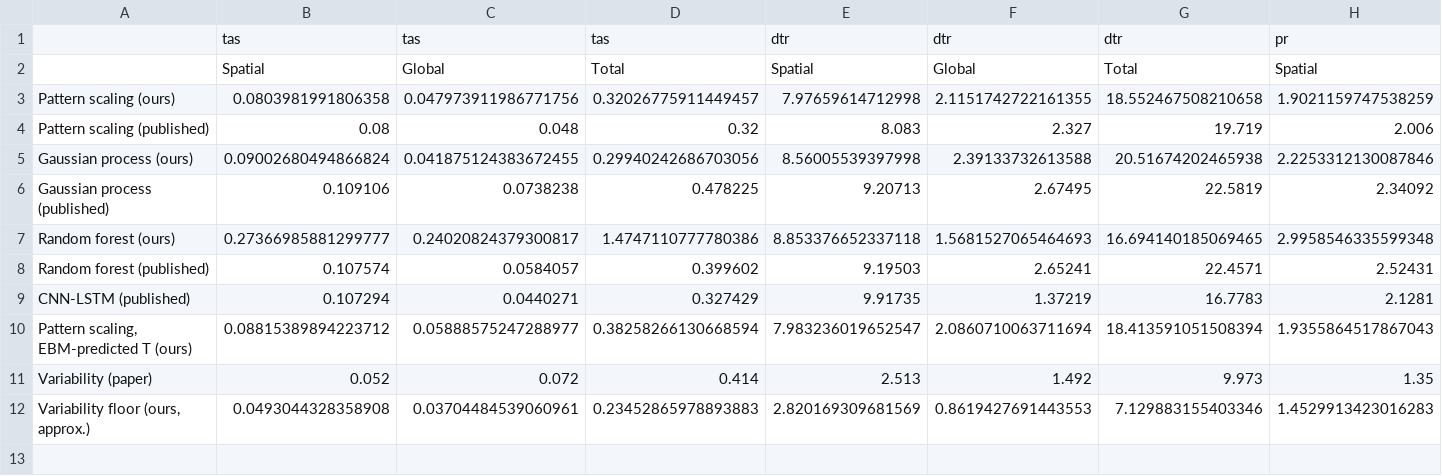
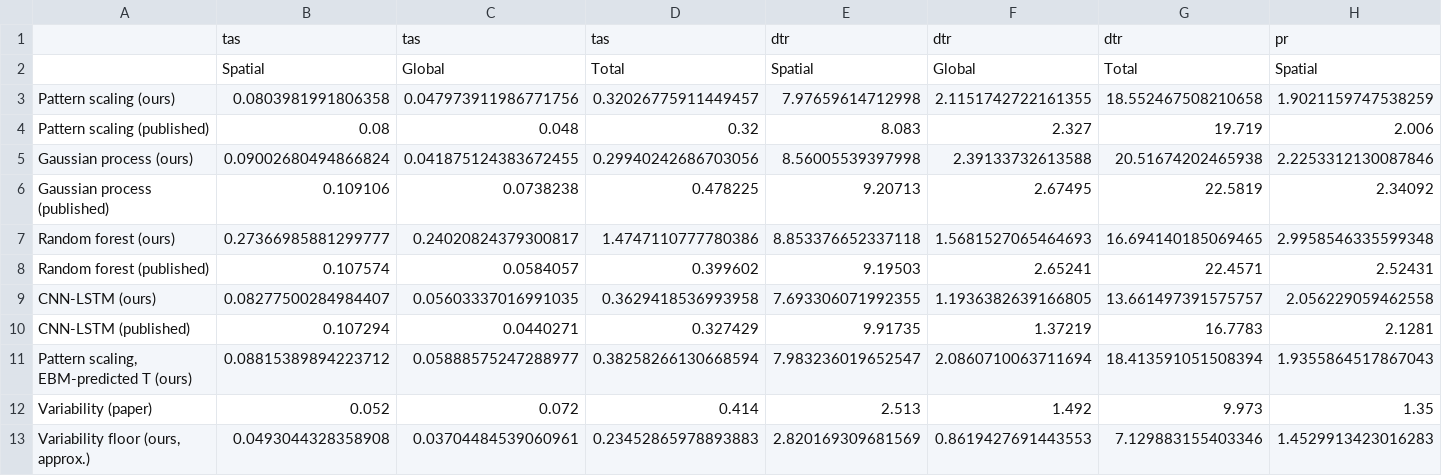
Before and after one commit to romanzrespicio/DSC180-D06-JCM-Project, a CSV file: results/leaderboard.csv, drawn as a sheet; only a part is shown; rows hold the shown columns only; the diff names each change by its address in the sheet, - before the commit and + after, or states it on an @@ line.

```diff
--- a/results/leaderboard.csv
+++ b/results/leaderboard.csv
+row 9: CNN-LSTM (ours) | 0.08277500284984407 | 0.05603337016991035 | 0.3629418536993958 | 7.693306071992355 | 1.1936382639166805 | 13.661497391575757 | 2.056229059462558
```
Also changed, not shown: 3 other files.
